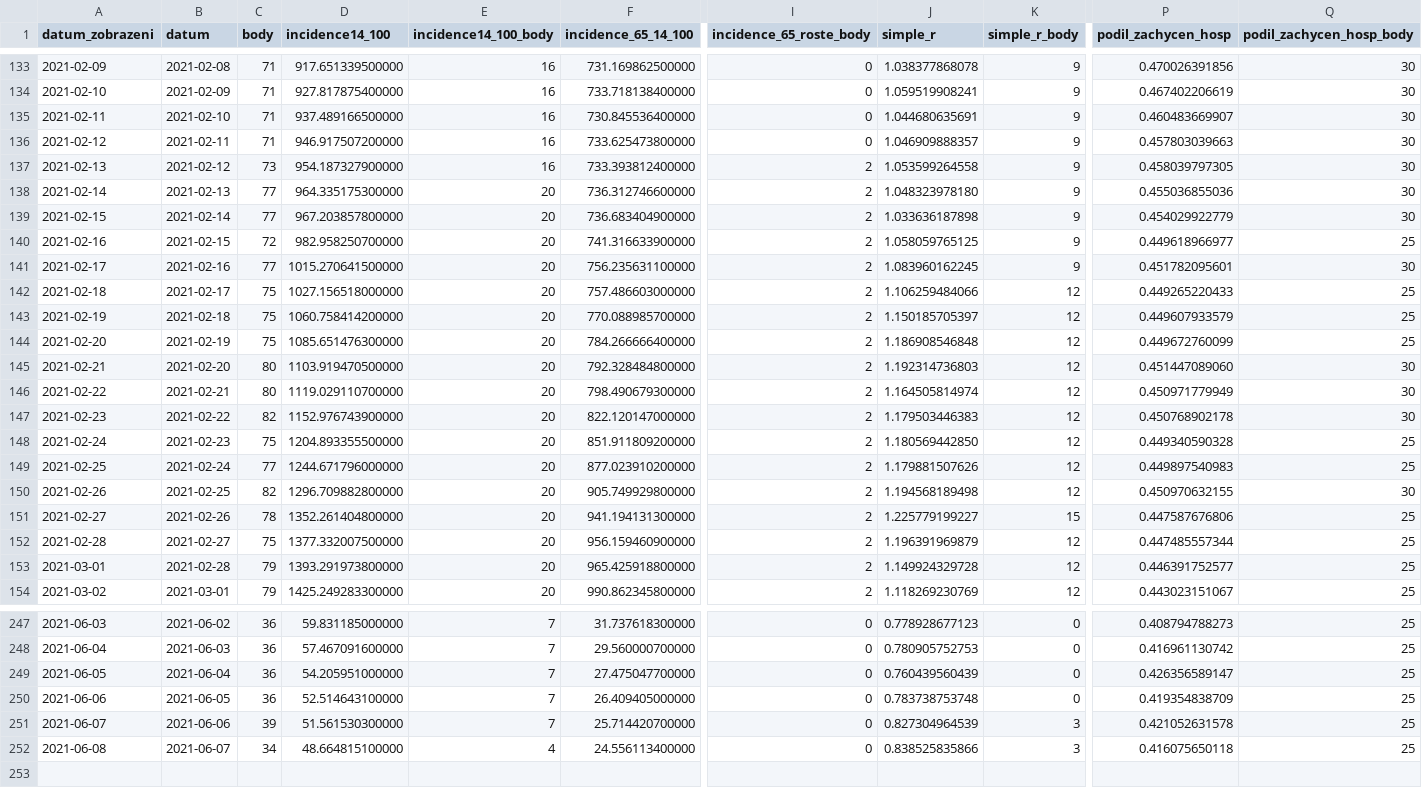
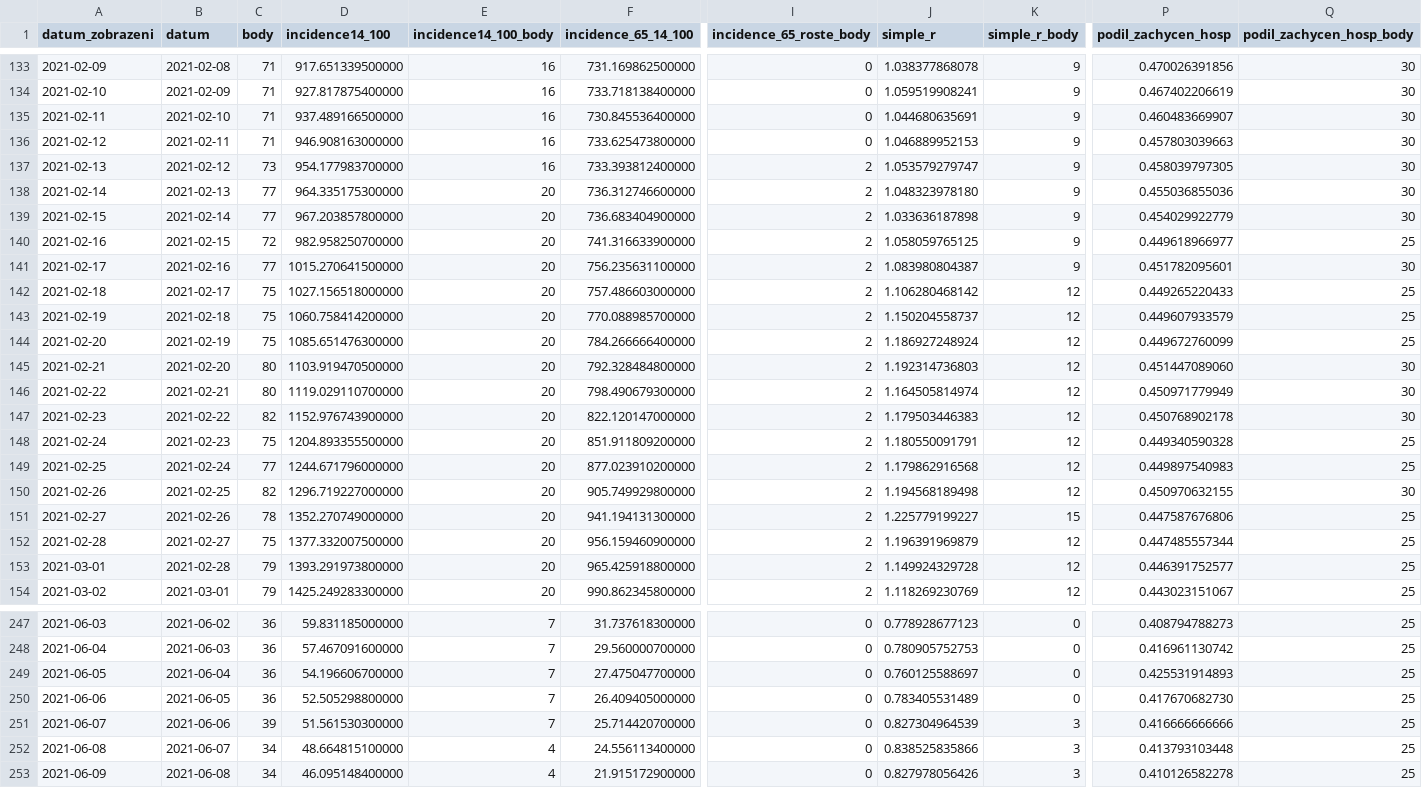
Before and after one commit to michalskop/mzcr-cz-covid-19-data, a CSV file: pes_CR_verze2.csv, drawn as a sheet; only a part is shown, gaps mark what is left out; rows hold the shown columns only; the diff names each change by its address in the sheet, - before the commit and + after, or states it on an @@ line.

```diff
--- a/pes_CR_verze2.csv
+++ b/pes_CR_verze2.csv
-D136 (incidence14_100): 946.917507200000
+D136 (incidence14_100): 946.908163000000
-J136 (simple_r): 1.046909888357
+J136 (simple_r): 1.046889952153
-D137 (incidence14_100): 954.187327900000
+D137 (incidence14_100): 954.177983700000
-J137 (simple_r): 1.053599264558
+J137 (simple_r): 1.053579279747
-J141 (simple_r): 1.083960162245
+J141 (simple_r): 1.083980804387
-J142 (simple_r): 1.106259484066
+J142 (simple_r): 1.106280468142
-J143 (simple_r): 1.150185705397
+J143 (simple_r): 1.150204558737
-J144 (simple_r): 1.186908546848
+J144 (simple_r): 1.186927248924
-J148 (simple_r): 1.180569442850
+J148 (simple_r): 1.180550091791
-J149 (simple_r): 1.179881507626
+J149 (simple_r): 1.179862916568
-D150 (incidence14_100): 1296.709882800000
+D150 (incidence14_100): 1296.719227000000
-D151 (incidence14_100): 1352.261404800000
+D151 (incidence14_100): 1352.270749000000
-D249 (incidence14_100): 54.205951000000
+D249 (incidence14_100): 54.196606700000
-J249 (simple_r): 0.760439560439
+J249 (simple_r): 0.760125588697
-P249 (podil_zachycen_hosp): 0.426356589147
+P249 (podil_zachycen_hosp): 0.425531914893
-D250 (incidence14_100): 52.514643100000
+D250 (incidence14_100): 52.505298800000
-J250 (simple_r): 0.783738753748
+J250 (simple_r): 0.783405531489
-P250 (podil_zachycen_hosp): 0.419354838709
+P250 (podil_zachycen_hosp): 0.417670682730
-P251 (podil_zachycen_hosp): 0.421052631578
+P251 (podil_zachycen_hosp): 0.416666666666
-P252 (podil_zachycen_hosp): 0.416075650118
+P252 (podil_zachycen_hosp): 0.413793103448
+row 253: 2021-06-09 | 2021-06-08 | 34 | 46.095148400000 | 4 | 21.915172900000 | 0 | 0.827978056426 | 3 | 0.410126582278 | 25
```
Also changed, not shown: mestske-casti.csv, pes_kraje_verze2.csv, 12 other files.
